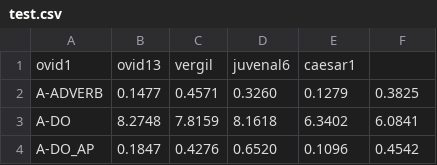
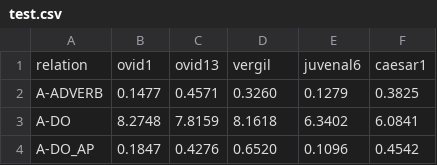
Before and after one commit to brclar15/ovidTreebank, a CSV file: test.csv, drawn as a sheet; only a part is shown.

Commit message:
Update test.csv

```diff
--- a/test.csv
+++ b/test.csv
@@ -1,2 +1,2 @@
-ovid1,ovid13,vergil,juvenal6,caesar1
+relation,ovid1,ovid13,vergil,juvenal6,caesar1
 A-ADVERB,0.1477,0.4571,0.3260,0.1279,0.3825
```
